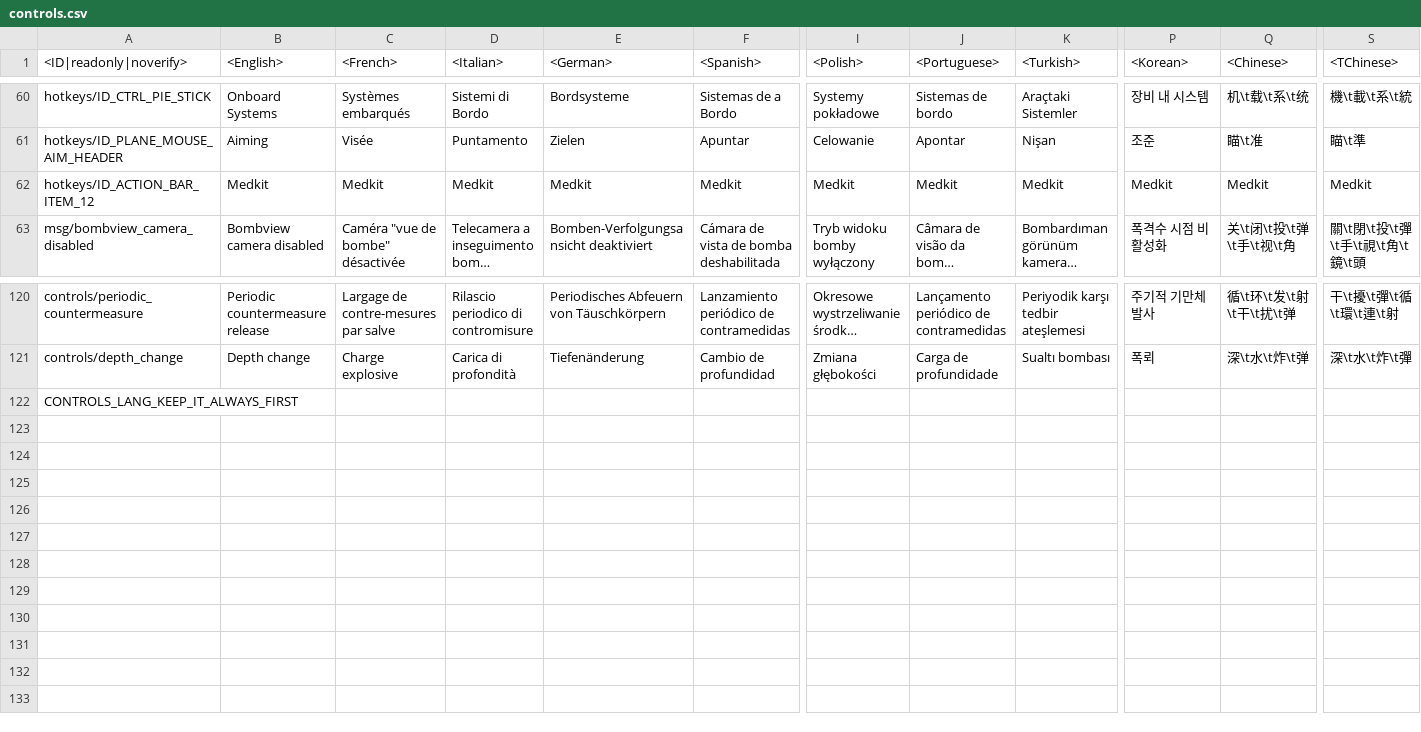
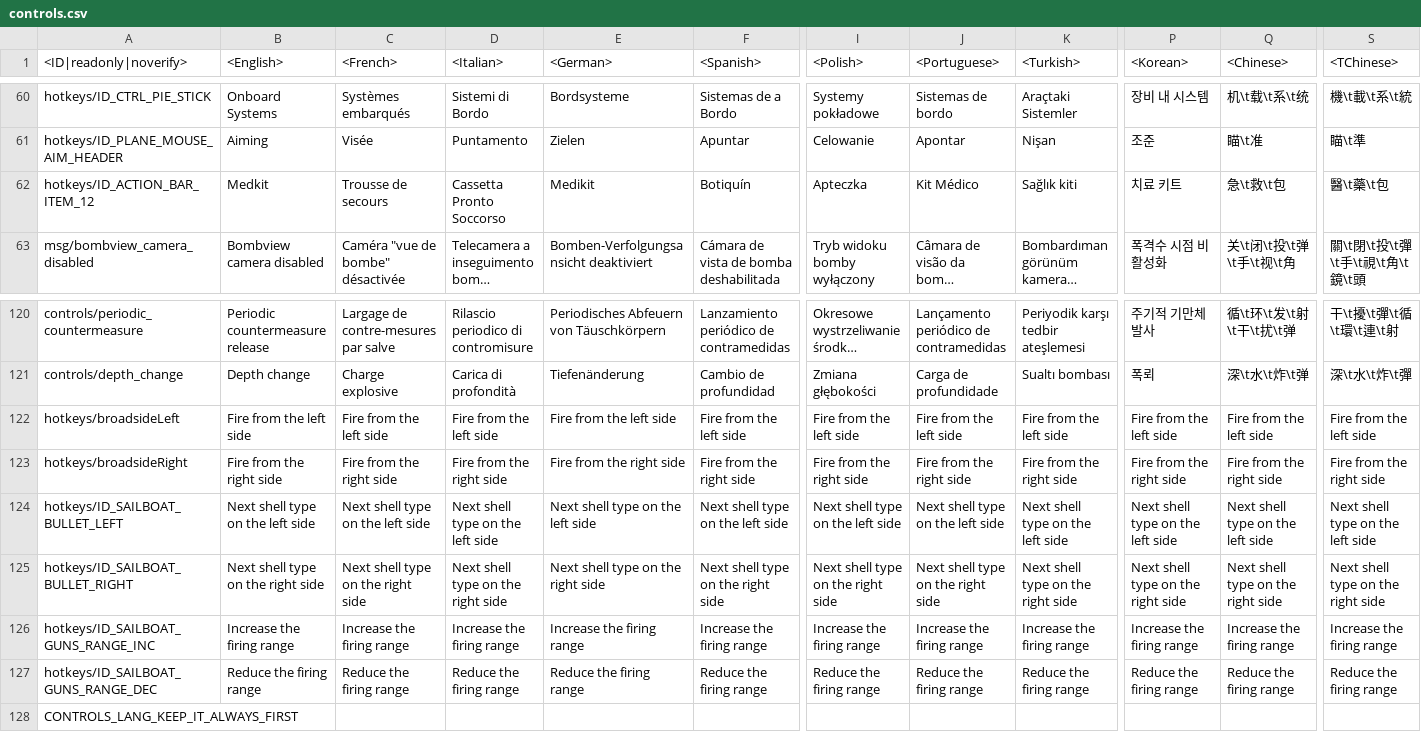
Before and after one commit to gszabi99/War-Thunder-Mobile-Datamine, a CSV file: lang.vromfs.bin_u/lang/controls.csv, drawn as a sheet; only a part is shown, gaps mark what is left out; long unchanged cells end in …; rows hold the shown columns only; the diff names each change by its address in the sheet, - before the commit and + after, or states it on an @@ line.

```diff
--- a/lang.vromfs.bin_u/lang/controls.csv
+++ b/lang.vromfs.bin_u/lang/controls.csv
-C62 (<French>): Medkit
+C62 (<French>): Trousse de secours
-D62 (<Italian>): Medkit
+D62 (<Italian>): Cassetta Pronto Soccorso
-E62 (<German>): Medkit
+E62 (<German>): Medikit
-F62 (<Spanish>): Medkit
+F62 (<Spanish>): Botiquín
-I62 (<Polish>): Medkit
+I62 (<Polish>): Apteczka
-J62 (<Portuguese>): Medkit
+J62 (<Portuguese>): Kit Médico
-K62 (<Turkish>): Medkit
+K62 (<Turkish>): Sağlık kiti
-P62 (<Korean>): Medkit
+P62 (<Korean>): 치료 키트
-Q62 (<Chinese>): Medkit
+Q62 (<Chinese>): 急\t救\t包
-S62 (<TChinese>): Medkit
+S62 (<TChinese>): 醫\t藥\t包
+row 122: hotkeys/broadsideLeft | Fire from the left side | Fire from the left side | Fire from the left side | Fire from the left side | Fire from the left side | Fire from the left side | Fire from the left side | Fire from the left side | Fire from the left side | Fire from the left side | Fire from the left side
+row 123: hotkeys/broadsideRight | Fire from the right side | Fire from the right side | Fire from the right side | Fire from the right side | Fire from the right side | Fire from the right side | Fire from the right side | Fire from the right side | Fire from the right side | Fire from the right side | Fire from the right side
+row 124: hotkeys/ID_SAILBOAT_BULLET_LEFT | Next shell type on the left side | Next shell type on the left side | Next shell type on the left side | Next shell type on the left side | Next shell type on the left side | Next shell type on the left side | Next shell type on the left side | Next shell type on the left side | Next shell type on the left side | Next shell type on the left side | Next shell type on the left side
+row 125: hotkeys/ID_SAILBOAT_BULLET_RIGHT | Next shell type on the right side | Next shell type on the right side | Next shell type on the right side | Next shell type on the right side | Next shell type on the right side | Next shell type on the right side | Next shell type on the right side | Next shell type on the right side | Next shell type on the right side | Next shell type on the right side | Next shell type on the right side
+row 126: hotkeys/ID_SAILBOAT_GUNS_RANGE_INC | Increase the firing range | Increase the firing range | Increase the firing range | Increase the firing range | Increase the firing range | Increase the firing range | Increase the firing range | Increase the firing range | Increase the firing range | Increase the firing range | Increase the firing range
+row 127: hotkeys/ID_SAILBOAT_GUNS_RANGE_DEC | Reduce the firing range | Reduce the firing range | Reduce the firing range | Reduce the firing range | Reduce the firing range | Reduce the firing range | Reduce the firing range | Reduce the firing range | Reduce the firing range | Reduce the firing range | Reduce the firing range
```
Also changed, not shown: lang.vromfs.bin_u/lang/events.csv, lang.vromfs.bin_u/lang/menu_clan.csv, 41 other files.
